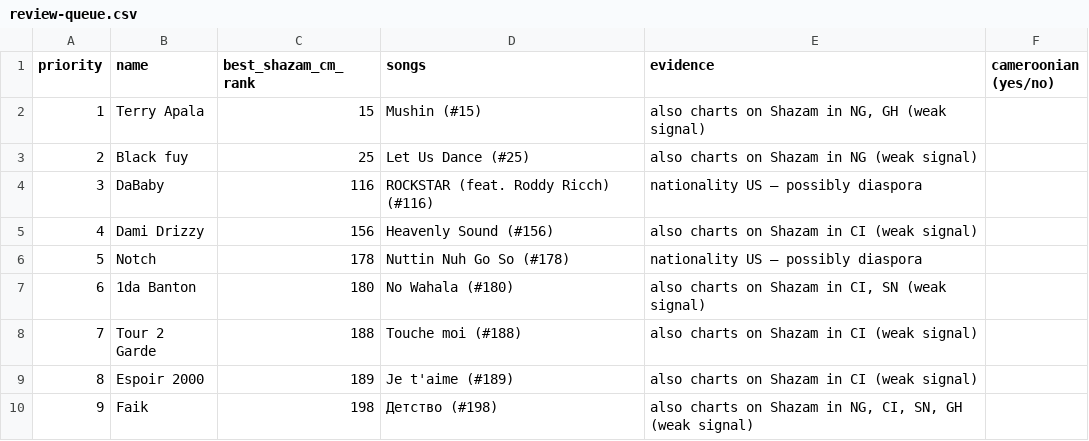
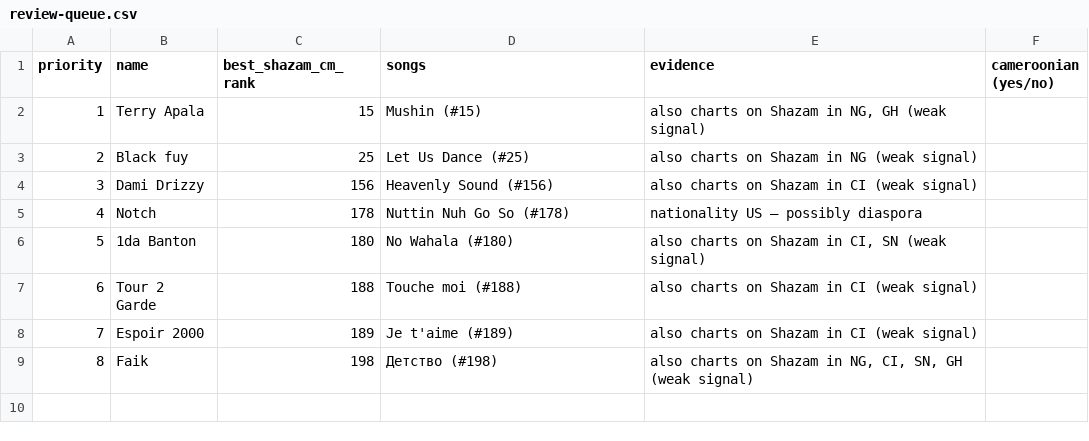
Before and after one commit to ngeneedgar/237charts, a CSV file: collector/out/review-queue.csv, drawn as a sheet; removed rows and columns are numbered as before the commit, all else as after; the diff names each change by its address in the sheet, - before the commit and + after, or states it on an @@ line.

```diff
--- a/collector/out/review-queue.csv
+++ b/collector/out/review-queue.csv
-row 4: 3 | DaBaby | 116 | ROCKSTAR (feat. Roddy Ricch) (#116) | nationality US — possibly diaspora
@@ column A (priority) renumbered from row 4 down @@
```
Also changed, not shown: 12 other files.
